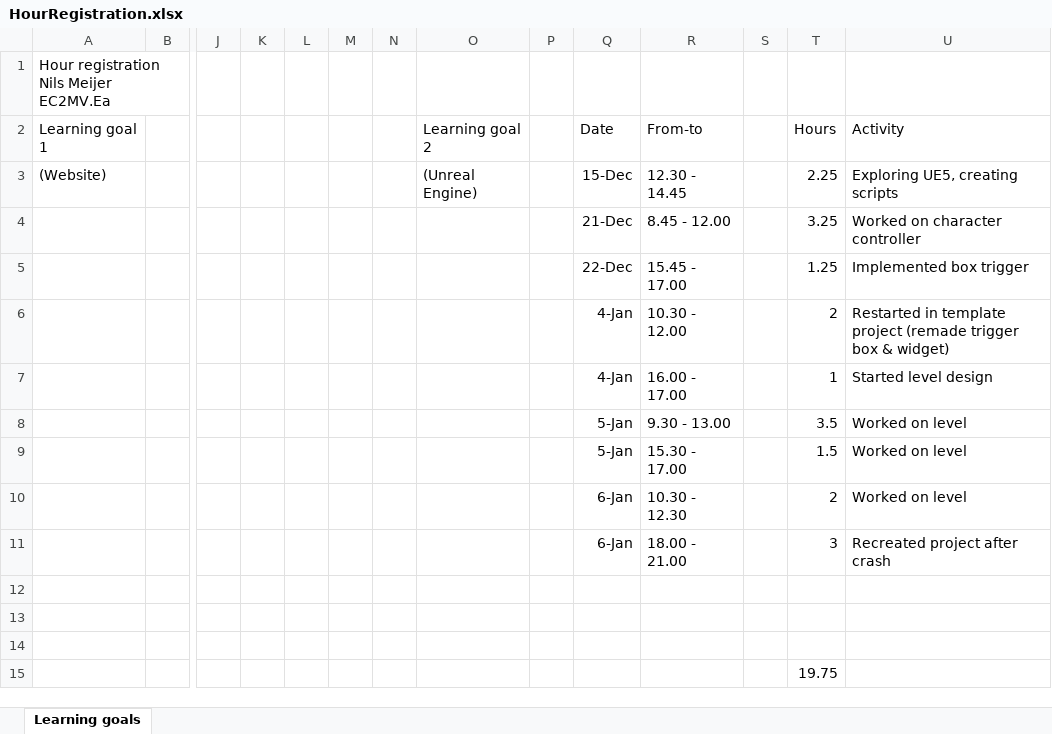
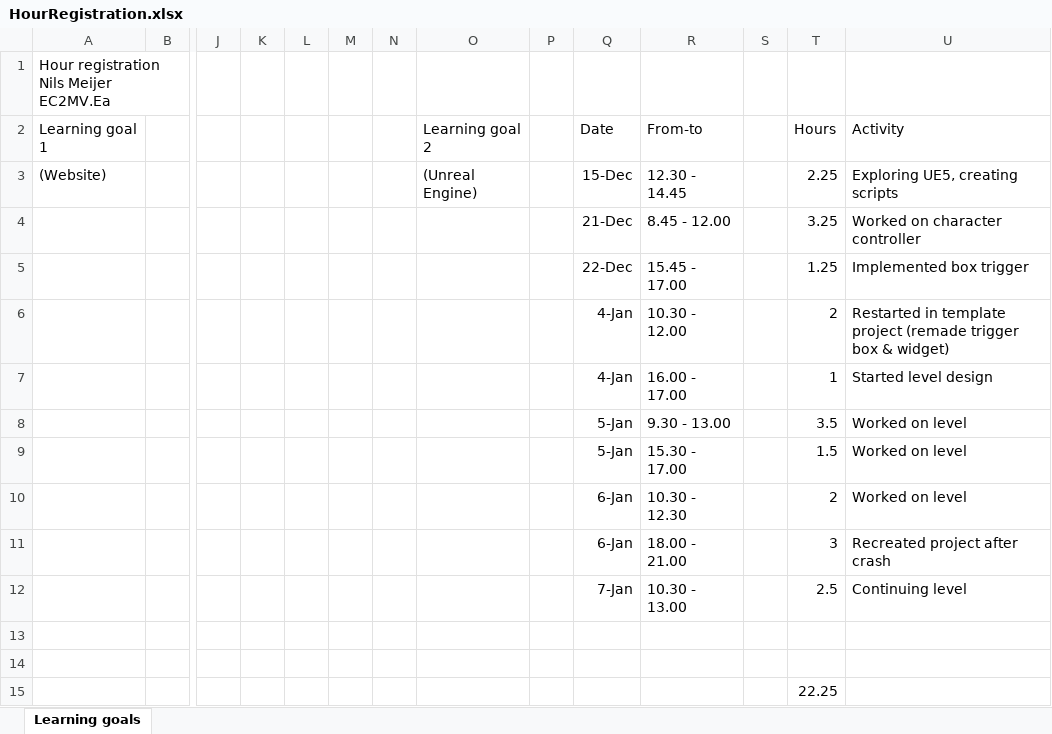
Before and after one commit to ngmeijer/PersonalPortfolio_Q2, an Excel workbook: HourRegistration.xlsx, sheet Learning goals, drawn as a sheet; only a part is shown, gaps mark what is left out; values as stored, in another font and other column widths than the file's, no borders; rows hold the shown columns only; the diff names each change by its address in the sheet, - before the commit and + after, or states it on an @@ line.

```diff
--- a/HourRegistration.xlsx (sheet Learning goals)
+++ b/HourRegistration.xlsx (sheet Learning goals)
-row 12: (empty)
+row 12:  |  |  |  |  |  |  |  |  | 7-Jan | 10.30 - 13.00 |  | 2.5 | Continuing level
-T15: 19.75
+T15: 22.25
```
Also changed, not shown: 4 other files.
